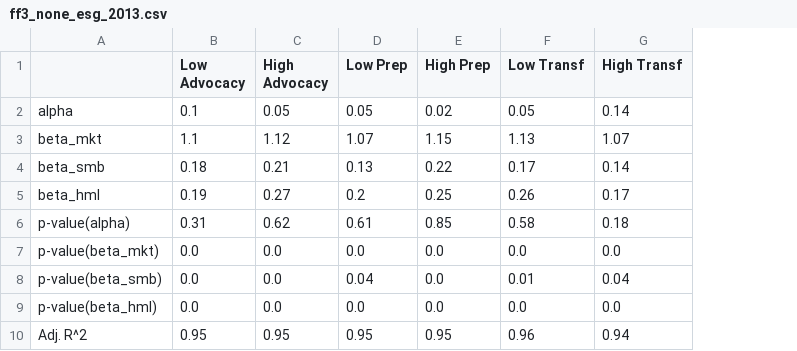
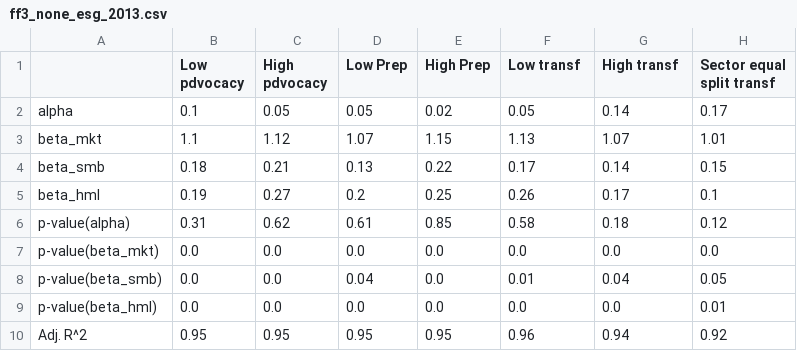
Before and after one commit to christy108/modular_fund_analysis, a CSV file: tables/ff3_none_esg_2013.csv, drawn as a sheet; the diff names each change by its address in the sheet, - before the commit and + after, or states it on an @@ line.

Commit message:
alpha in table
alpha and p values in the performance risk table

```diff
--- a/tables/ff3_none_esg_2013.csv
+++ b/tables/ff3_none_esg_2013.csv
+column H (Sector equal split transf), rows 2-10: 0.17 | 1.01 | 0.15 | 0.1 | 0.12 | 0.0 | 0.05 | 0.01 | 0.92
-B1: Low Advocacy
+B1: Low pdvocacy
-C1: High Advocacy
+C1: High pdvocacy
-F1: Low Transf
+F1: Low transf
-G1: High Transf
+G1: High transf
```
Also changed, not shown: output/strategy_cumulative_performance_2014-07---2024-12.csv, 7 other files.
